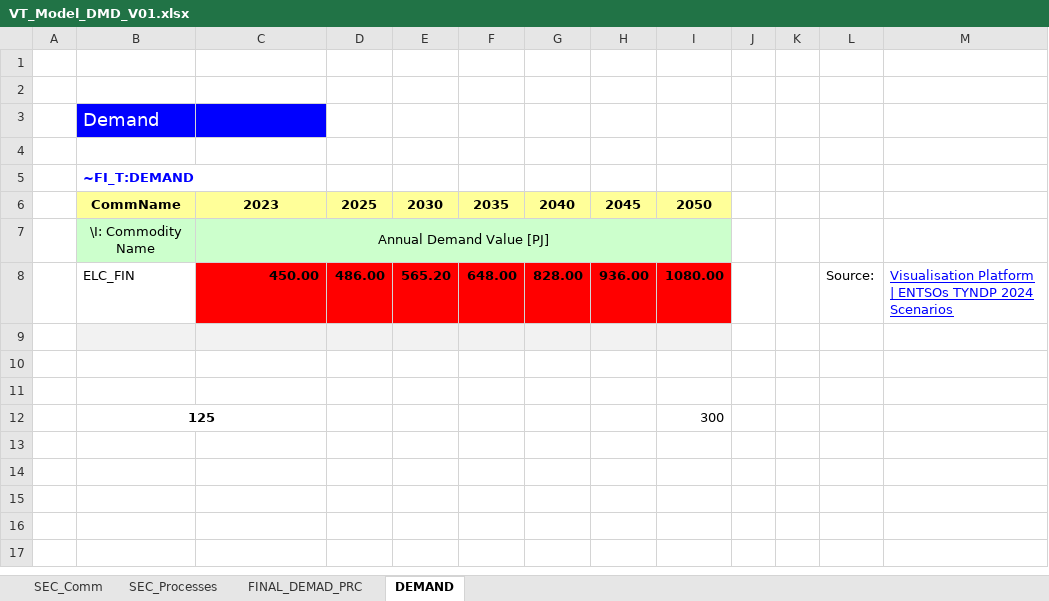
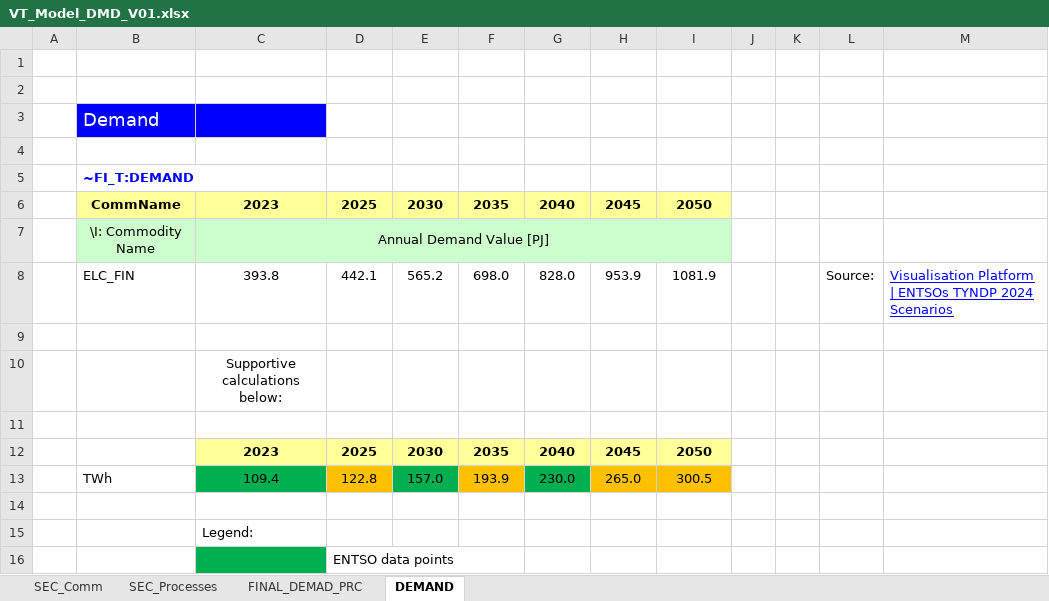
Before and after one commit to artwyrwa/MSc_SELECT, an Excel workbook: VT_Model_DMD_V01.xlsx, sheet DEMAND, drawn as a sheet; values as stored, in another font and other column widths than the file's, no borders; charts and pictures not drawn; removed rows and columns are numbered as before the commit, all else as after; the diff names each change by its address in the sheet, - before the commit and + after, or states it on an @@ line.

```diff
--- a/VT_Model_DMD_V01.xlsx (sheet DEMAND)
+++ b/VT_Model_DMD_V01.xlsx (sheet DEMAND)
-row 8:  | ELC_FIN | 450.00 | 486.00 | 565.20 | 648.00 | 828.00 | 936.00 | 1080.00 |  |  | Source: | Visualisation Platform | ENTSOs TYNDP 2024 Scenarios
+row 8:  | ELC_FIN | 393.8 | 442.1 | 565.2 | 698.0 | 828.0 | 953.9 | 1081.9 |  |  | Source: | Visualisation Platform | ENTSOs TYNDP 2024 Scenarios
-B9:I9 fill: #F2F2F2
+B9:I9 fill: none
+row 10:  |  | Supportive calculations below:
+row 12:  |  | 2023 | 2025 | 2030 | 2035 | 2040 | 2045 | 2050
+row 13:  | TWh | 109.4 | 122.8 | 157.0 | 193.9 | 230.0 | 265.0 | 300.5
-row 12:  | 125 |  |  |  |  |  |  | 300
+row 15:  |  | Legend:
+row 16:  |  |  | ENTSO data points
```
Also changed, not shown: sheet SEC_Comm, sheet FINAL_DEMAD_PRC, sheet SEC_Processes, formulas that keep their value, charts or pictures, SuppXLS/Scen_AF_SOLAR.xlsx, SuppXLS/Scen_AF_WIND_OFF.xlsx, 8 other files.
